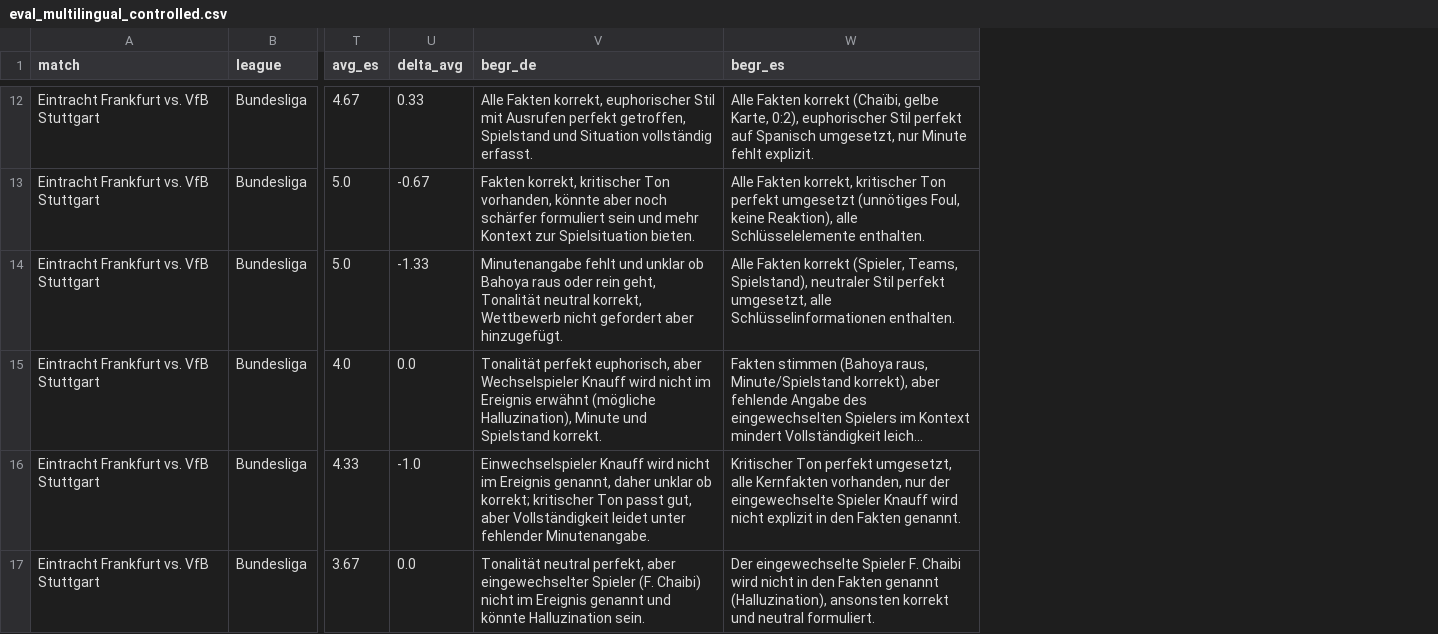
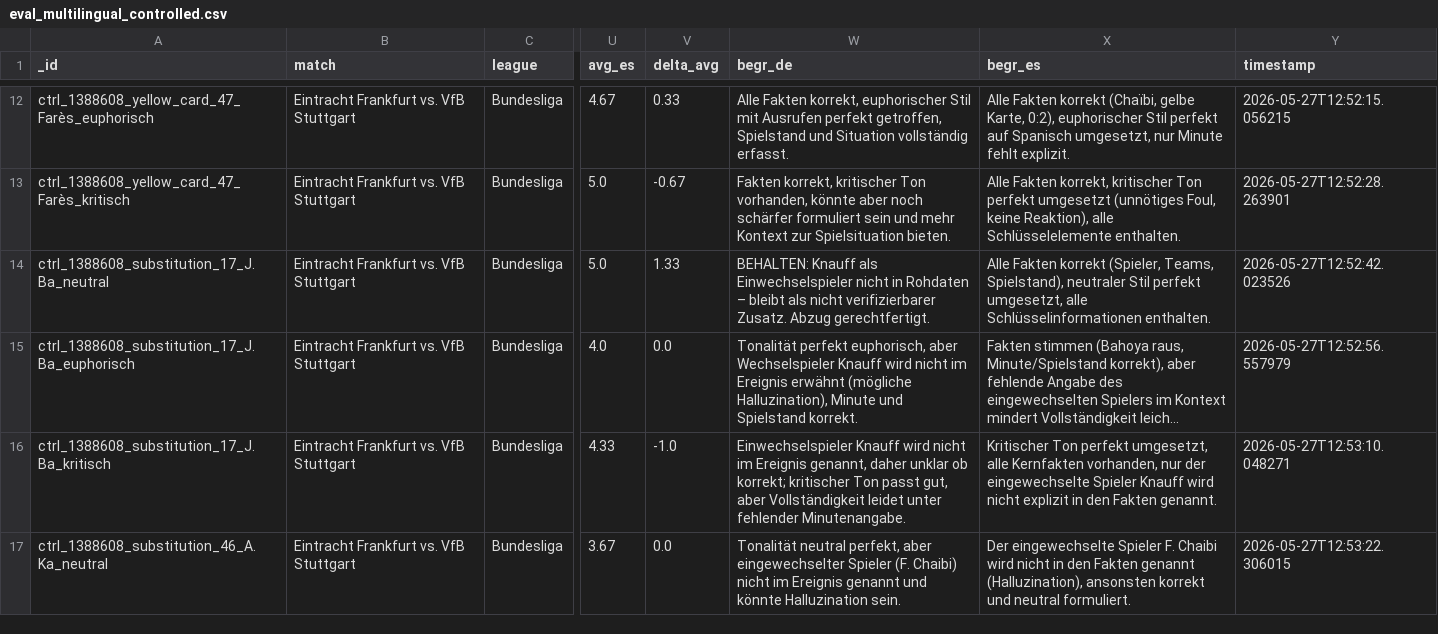
Before and after one commit to JonasKimmer/liveticker-eintracht, a CSV file: evaluation/eval_multilingual_controlled.csv, drawn as a sheet; only a part is shown, gaps mark what is left out; long unchanged cells end in …; addresses are those after the commit; the diff covers the shown part only; the diff names each change by its address in the sheet, - before the commit and + after, or states it on an @@ line.

```diff
--- a/evaluation/eval_multilingual_controlled.csv
+++ b/evaluation/eval_multilingual_controlled.csv
+column A (_id), rows 12-17: ctrl_1388608_yellow_card_47_Farès_euphorisch | ctrl_1388608_yellow_card_47_Farès_kritisch | ctrl_1388608_substitution_17_J. Ba_neutral | ctrl_1388608_substitution_17_J. Ba_euphorisch | ctrl_1388608_substitution_17_J. Ba_kritisch | ctrl_1388608_substitution_46_A. Ka_neutral
+column Y (timestamp), rows 12-17: 2026-05-27T12:52:15.056215 | 2026-05-27T12:52:28.263901 | 2026-05-27T12:52:42.023526 | 2026-05-27T12:52:56.557979 | 2026-05-27T12:53:10.048271 | 2026-05-27T12:53:22.306015
-V14 (delta_avg): -1.33
+V14 (delta_avg): 1.33
-W14 (begr_de): Minutenangabe fehlt und unklar ob Bahoya raus oder rein geht, Tonalität neutral korrekt, Wettbewerb nicht gefordert aber hinzugefügt.
+W14 (begr_de): BEHALTEN: Knauff als Einwechselspieler nicht in Rohdaten – bleibt als nicht verifizierbarer Zusatz. Abzug gerechtfertigt.
```
Also changed, not shown: 36 edited cells elsewhere in this file, 2 other files.
